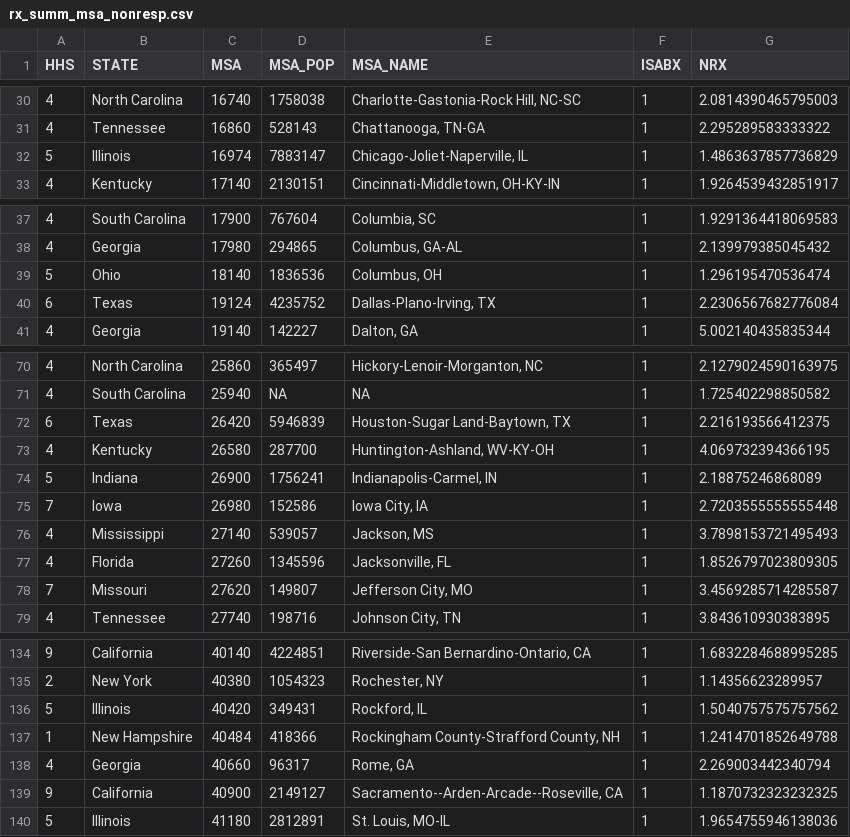
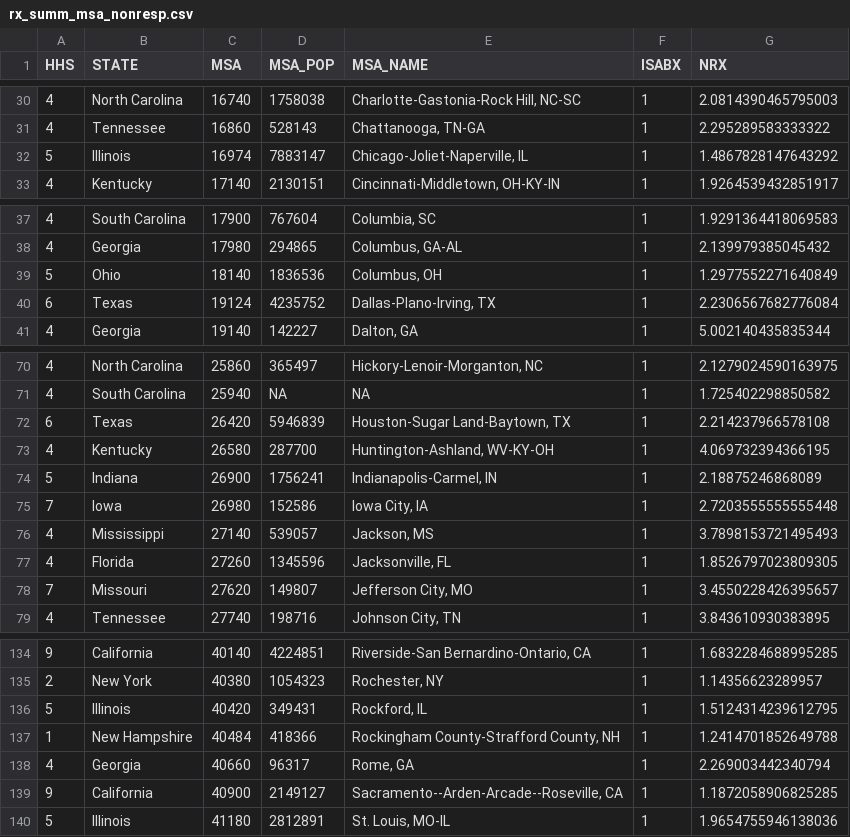
Before and after one commit to skissler/PediatricPrescribing_Chronic, a CSV file: figures/rx_summ_msa_nonresp.csv, drawn as a sheet; only a part is shown, gaps mark what is left out; the diff covers the shown part only.

```diff
--- a/figures/rx_summ_msa_nonresp.csv
+++ b/figures/rx_summ_msa_nonresp.csv
@@ -31,3 +31,3 @@ HHS,STATE,MSA,MSA_POP,MSA_NAME,ISABX,NRX
 4,Tennessee,16860,528143,"Chattanooga, TN-GA",1,2.295289583333322
-5,Illinois,16974,7883147,"Chicago-Joliet-Naperville, IL",1,1.4863637857736829
+5,Illinois,16974,7883147,"Chicago-Joliet-Naperville, IL",1,1.4867828147643292
 4,Kentucky,17140,2130151,"Cincinnati-Middletown, OH-KY-IN",1,1.9264539432851917
@@ -38,3 +38,3 @@ HHS,STATE,MSA,MSA_POP,MSA_NAME,ISABX,NRX
 4,Georgia,17980,294865,"Columbus, GA-AL",1,2.139979385045432
-5,Ohio,18140,1836536,"Columbus, OH",1,1.296195470536474
+5,Ohio,18140,1836536,"Columbus, OH",1,1.2977552271640849
 6,Texas,19124,4235752,"Dallas-Plano-Irving, TX",1,2.2306567682776084
@@ -71,3 +71,3 @@ HHS,STATE,MSA,MSA_POP,MSA_NAME,ISABX,NRX
 4,South Carolina,25940,NA,NA,1,1.725402298850582
-6,Texas,26420,5946839,"Houston-Sugar Land-Baytown, TX",1,2.216193566412375
+6,Texas,26420,5946839,"Houston-Sugar Land-Baytown, TX",1,2.214237966578108
 4,Kentucky,26580,287700,"Huntington-Ashland, WV-KY-OH",1,4.069732394366195
@@ -77,3 +77,3 @@ HHS,STATE,MSA,MSA_POP,MSA_NAME,ISABX,NRX
 4,Florida,27260,1345596,"Jacksonville, FL",1,1.8526797023809305
-7,Missouri,27620,149807,"Jefferson City, MO",1,3.4569285714285587
+7,Missouri,27620,149807,"Jefferson City, MO",1,3.4550228426395657
 4,Tennessee,27740,198716,"Johnson City, TN",1,3.843610930383895
@@ -135,6 +135,6 @@ HHS,STATE,MSA,MSA_POP,MSA_NAME,ISABX,NRX
 2,New York,40380,1054323,"Rochester, NY",1,1.14356623289957
-5,Illinois,40420,349431,"Rockford, IL",1,1.5040757575757562
+5,Illinois,40420,349431,"Rockford, IL",1,1.5124314239612795
 1,New Hampshire,40484,418366,"Rockingham County-Strafford County, NH",1,1.2414701852649788
 4,Georgia,40660,96317,"Rome, GA",1,2.269003442340794
-9,California,40900,2149127,"Sacramento--Arden-Arcade--Roseville, CA",1,1.1870732323232325
+9,California,40900,2149127,"Sacramento--Arden-Arcade--Roseville, CA",1,1.1872058906825285
 5,Illinois,41180,2812891,"St. Louis, MO-IL",1,1.9654755946138036
```
Also changed, not shown: 9 edited cells elsewhere in this file, figures/rx_summ_msa_resp.csv, figures/superlogistictab.csv, 18 other files.
